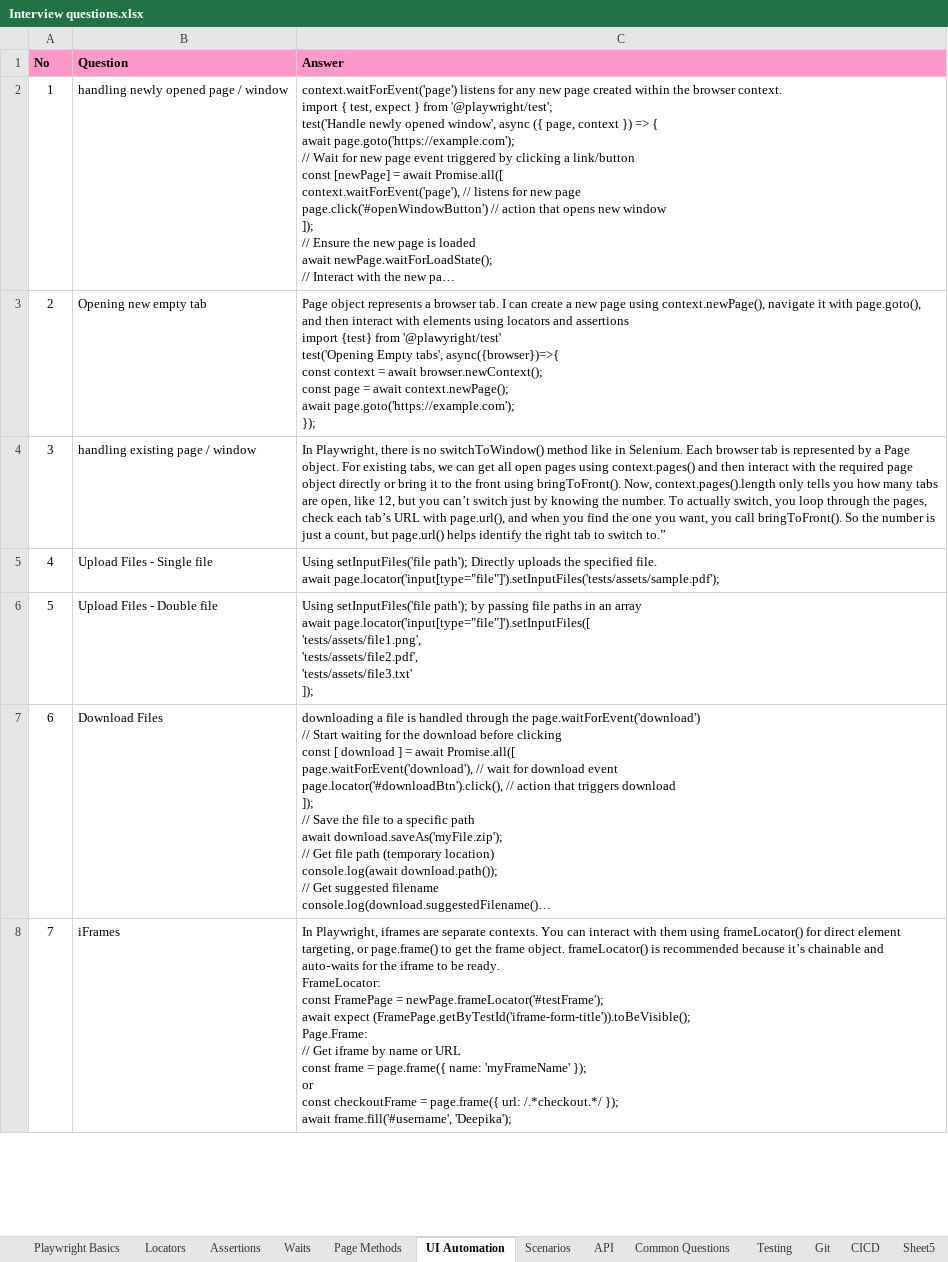
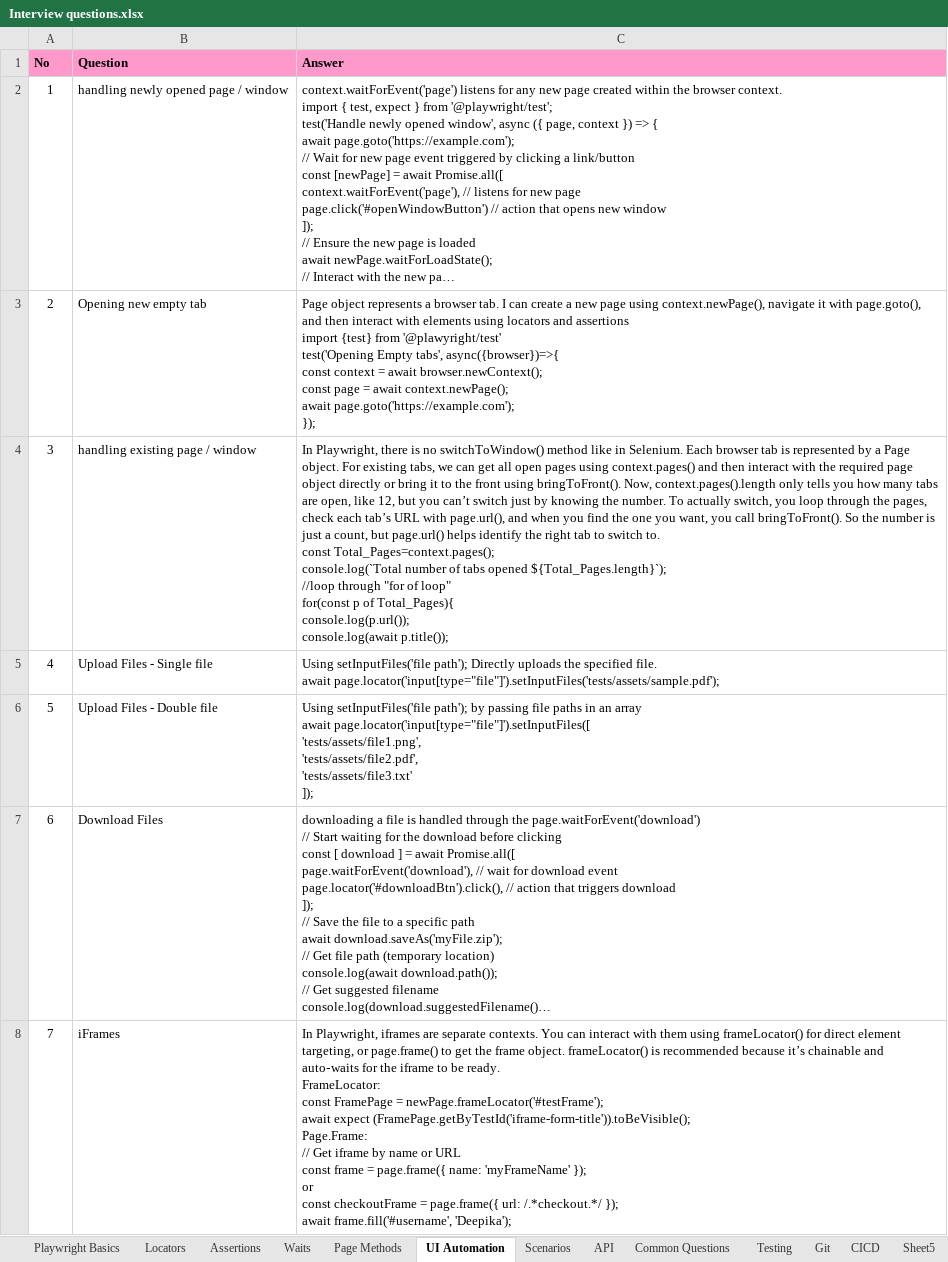
Before and after one commit to deepika-nagarajan-git/Playwright-Handson, an Excel workbook: Interview questions.xlsx, sheet UI Automation, drawn as a sheet; only a part is shown; long unchanged cells end in …; values as stored, in another font and other column widths than the file's, no borders; ↵ is a line break in a cell; the diff covers the shown part only; the diff names each change by its address in the sheet, - before the commit and + after, or states it on an @@ line.

```diff
--- a/Interview questions.xlsx (sheet UI Automation)
+++ b/Interview questions.xlsx (sheet UI Automation)
-C4 (Answer): …to switch to.”
+C4 (Answer): …to switch to. ↵ const Total_Pages=context.pages(); ↵ console.log(`Total number of tabs opened ${Total_Pages.length}`); ↵ //loop through "for of loop" ↵ for(const p of Total_Pages){ ↵ console.log(p.url()); ↵ console.log(await p.title());
```
Also changed, not shown: 1 added row and 1 edited cell elsewhere in this sheet, sheet Playwright Basics, 2 other files.
